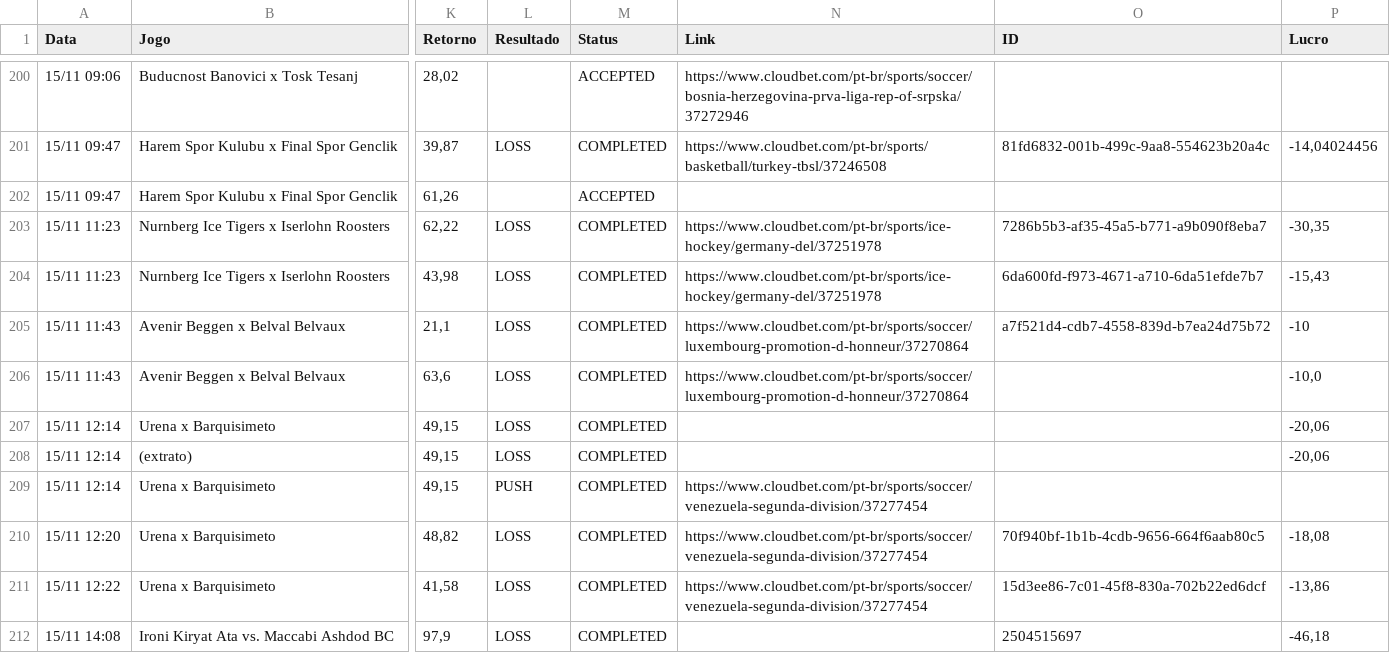
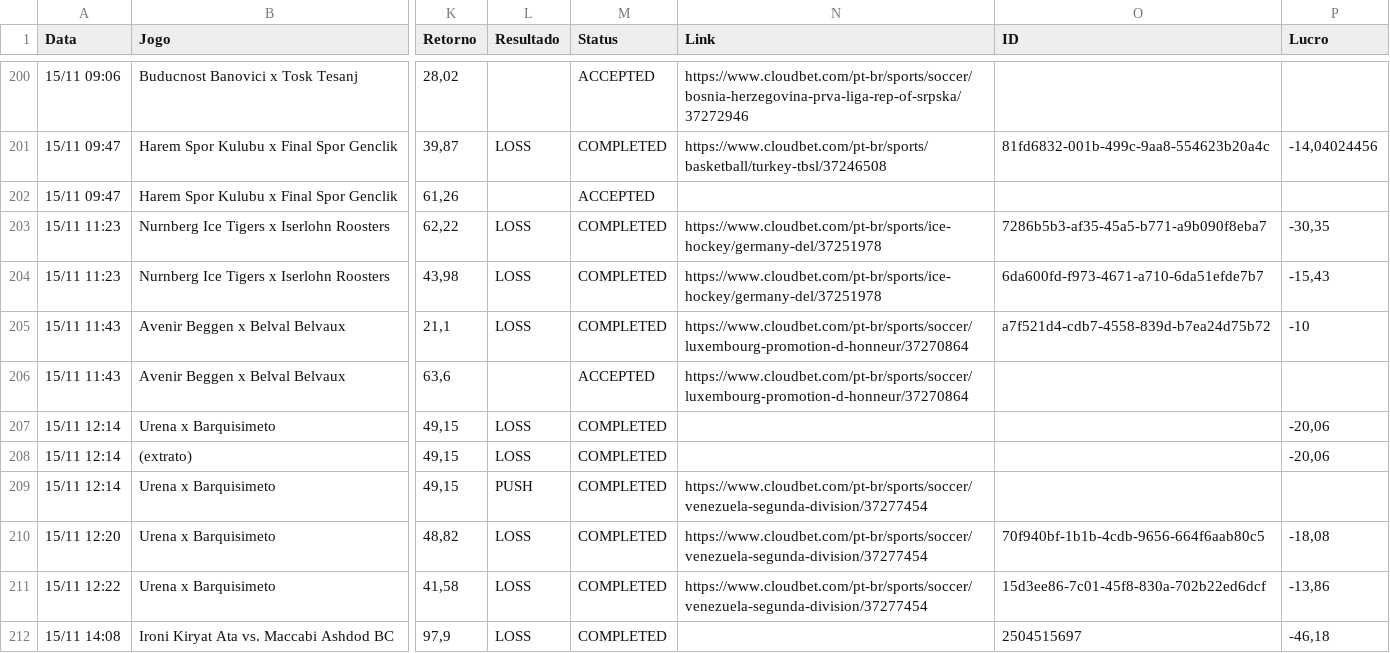
Before and after one commit to paterrx/apostas-espelho, a CSV file: apostas.csv, drawn as a sheet; only a part is shown, gaps mark what is left out; the diff names each change by its address in the sheet, - before the commit and + after, or states it on an @@ line.

Commit message:
espelho: sincroniza com o extrato
Co-authored-by: OpenBot <335604065+openbotgit[bot]@users.noreply.github.com>

```diff
--- a/apostas.csv
+++ b/apostas.csv
-L206 (Resultado): LOSS
+L206 (Resultado): (empty)
-M206 (Status): COMPLETED
+M206 (Status): ACCEPTED
-P206 (Lucro): -10,0
+P206 (Lucro): (empty)
```
